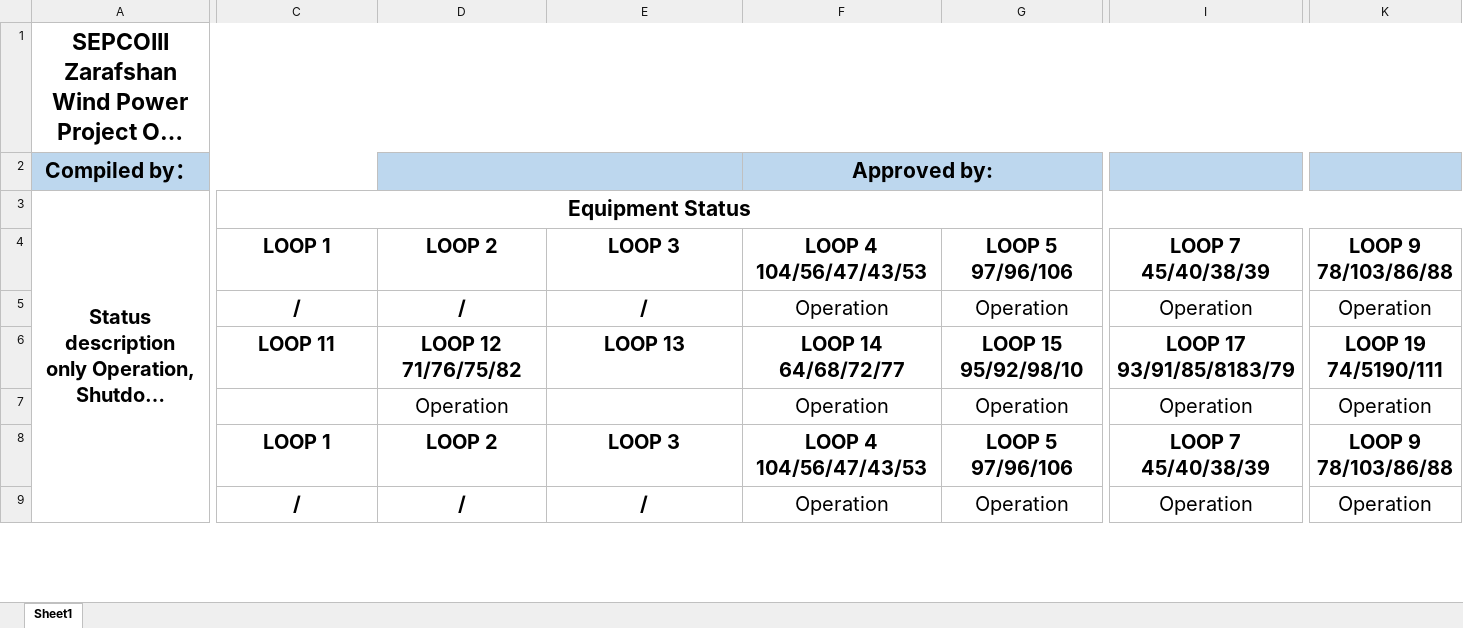
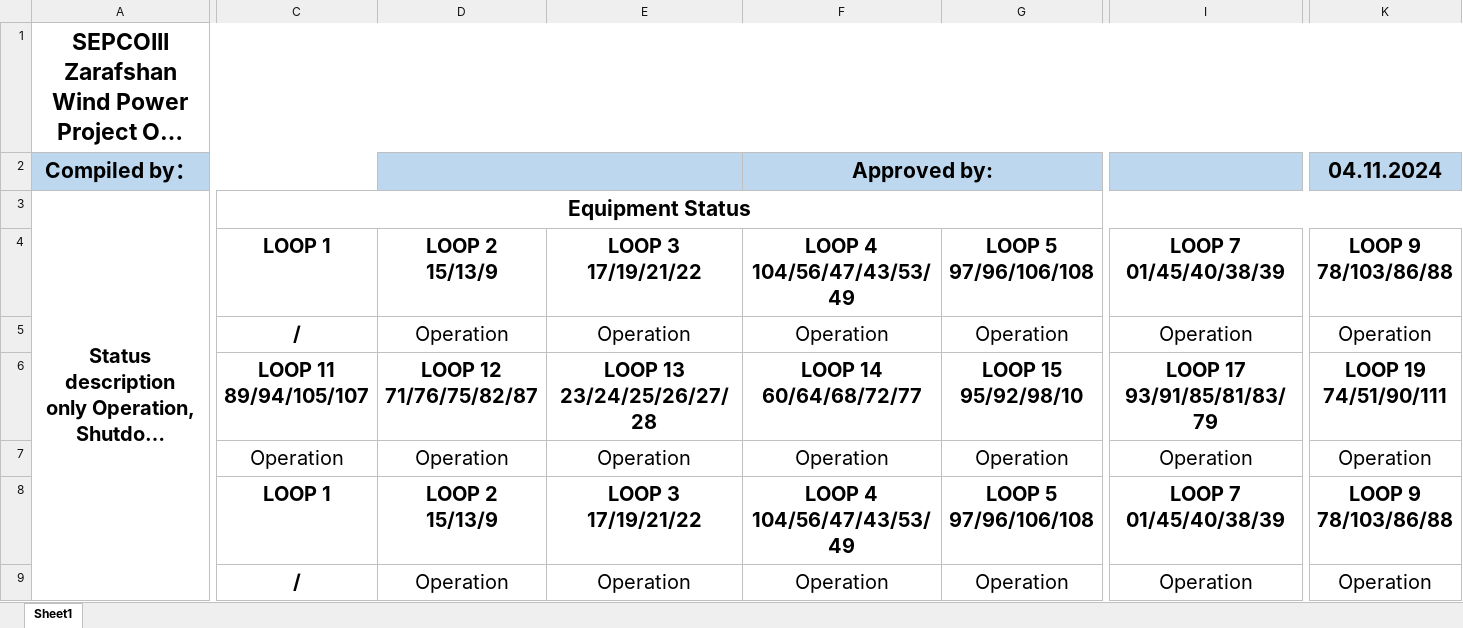
Before and after one commit to jamshidsodiqov/Reportbot, an Excel workbook: handlers/users/projectFiles/empty_report/original_report.xlsx, sheet Sheet1, drawn as a sheet; only a part is shown, gaps mark what is left out; long unchanged cells end in …; values as stored, in another font and other column widths than the file's, no borders; charts and pictures not drawn; ↵ is a line break in a cell; the diff covers the shown part only; the diff names each change by its address in the sheet, - before the commit and + after, or states it on an @@ line.

```diff
--- a/handlers/users/projectFiles/empty_report/original_report.xlsx (sheet Sheet1)
+++ b/handlers/users/projectFiles/empty_report/original_report.xlsx (sheet Sheet1)
-C2 fill: none
+C2 fill: #BDD7EE
-E2 fill: none
+E2 fill: #BDD7EE
-G2 fill: none
+G2 fill: #BDD7EE
-I2 fill: none
+I2 fill: #BDD7EE
-K2: (empty)
+K2: 04.11.2024
-D4: LOOP 2
+D4: LOOP 2 ↵ 15/13/9
-E4: LOOP 3
+E4: LOOP 3 ↵ 17/19/21/22
-F4: LOOP 4 ↵ 104/56/47/43/53
+F4: LOOP 4 ↵ 104/56/47/43/53/49
-G4: LOOP 5 ↵ 97/96/106
+G4: LOOP 5 ↵ 97/96/106/108
-I4: LOOP 7 ↵ 45/40/38/39
+I4: LOOP 7 ↵ 01/45/40/38/39
-D5: /
+D5: Operation
-D5:E5 bold: on
+D5:E5 bold: off
-E5: /
+E5: Operation
-C6: LOOP 11
+C6: LOOP 11 ↵ 89/94/105/107
-D6: LOOP 12 ↵ 71/76/75/82
+D6: LOOP 12 ↵ 71/76/75/82/87
-E6: LOOP 13
+E6: LOOP 13 ↵ 23/24/25/26/27/28
-F6: LOOP 14 ↵ 64/68/72/77
+F6: LOOP 14 ↵ 60/64/68/72/77
-I6: LOOP 17 ↵ 93/91/85/8183/79
+I6: LOOP 17 ↵ 93/91/85/81/83/79
-K6: LOOP 19 ↵ 74/5190/111
+K6: LOOP 19 ↵ 74/51/90/111
-C7: (empty)
+C7: Operation
-E7: (empty)
+E7: Operation
-D8: LOOP 2
+D8: LOOP 2 ↵ 15/13/9
-E8: LOOP 3
+E8: LOOP 3 ↵ 17/19/21/22
-F8: LOOP 4 ↵ 104/56/47/43/53
+F8: LOOP 4 ↵ 104/56/47/43/53/49
-G8: LOOP 5 ↵ 97/96/106
+G8: LOOP 5 ↵ 97/96/106/108
-I8: LOOP 7 ↵ 45/40/38/39
+I8: LOOP 7 ↵ 01/45/40/38/39
-D9: /
+D9: Operation
-D9:E9 bold: on
+D9:E9 bold: off
-E9: /
+E9: Operation
```
Also changed, not shown: 37 removed rows, 12 edited cells and cell formats elsewhere in this sheet, charts or pictures, 6 other files.
